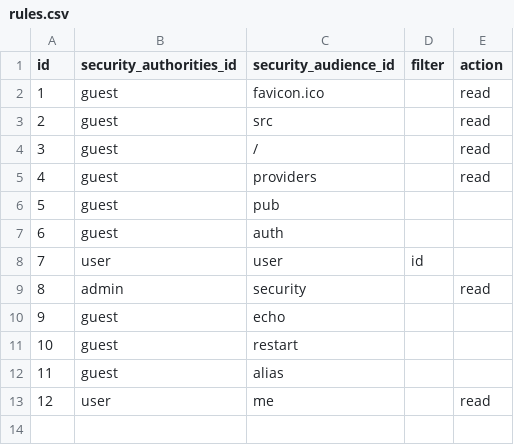
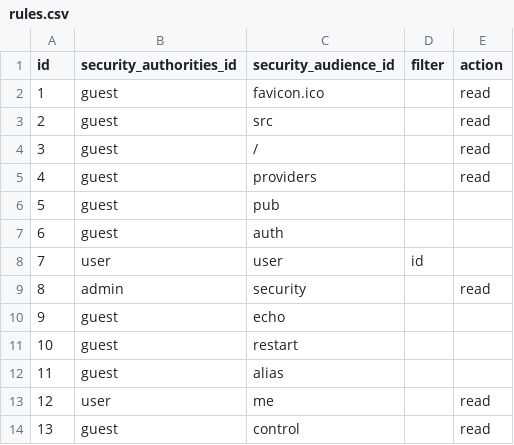
Before and after one commit to ognerezov/fold, a CSV file: data/3333/security/rules.csv, drawn as a sheet; the diff names each change by its address in the sheet, - before the commit and + after, or states it on an @@ line.

Commit message:
working frontend actions

```diff
--- a/data/3333/security/rules.csv
+++ b/data/3333/security/rules.csv
+row 14: 13 | guest | control |  | read
```
Also changed, not shown: 2 other files.
